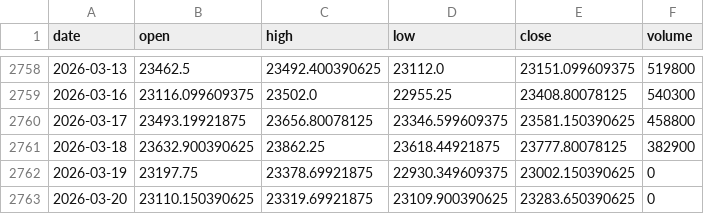
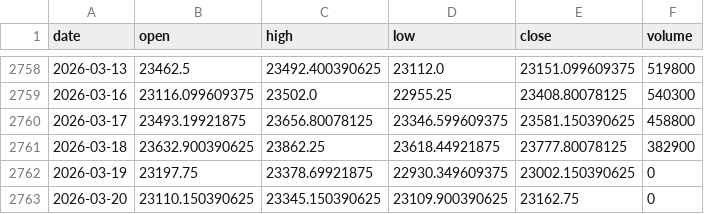
Before and after one commit to pravindev666/David-V666, a CSV file: data/nifty_daily.csv, drawn as a sheet; only a part is shown, gaps mark what is left out.

```diff
--- a/data/nifty_daily.csv
+++ b/data/nifty_daily.csv
@@ -2762,2 +2762,2 @@ date,open,high,low,close,volume
 2026-03-19,23197.75,23378.69921875,22930.349609375,23002.150390625,0
-2026-03-20,23110.150390625,23319.69921875,23109.900390625,23283.650390625,0
+2026-03-20,23110.150390625,23345.150390625,23109.900390625,23162.75,0
```
Also changed, not shown: data/bank_nifty_daily.csv, data/vix_daily.csv, 2 other files.
